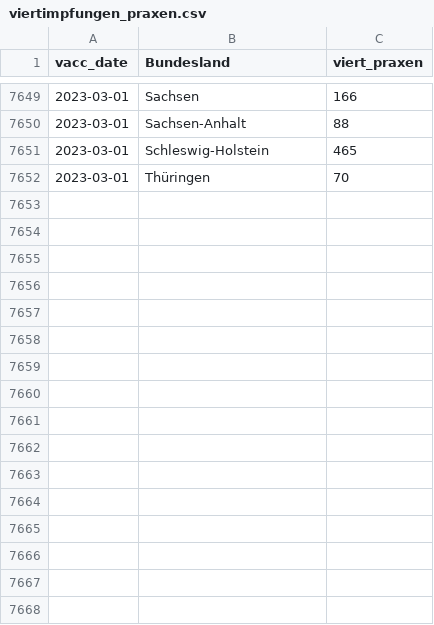
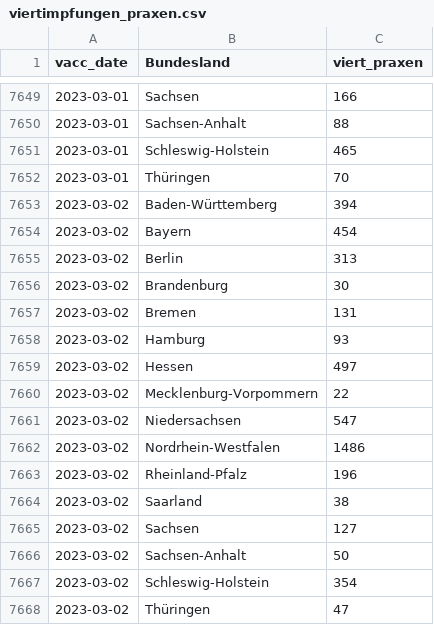
Before and after one commit to zidatalab/covid19dashboard, a CSV file: data/impfdax/viertimpfungen_praxen.csv, drawn as a sheet; only a part is shown, gaps mark what is left out.

Commit message:
Auto update Dashboard

```diff
--- a/data/impfdax/viertimpfungen_praxen.csv
+++ b/data/impfdax/viertimpfungen_praxen.csv
@@ -7652 +7652,17 @@ vacc_date,Bundesland,viert_praxen
 2023-03-01,Thüringen,70
+2023-03-02,Baden-Württemberg,394
+2023-03-02,Bayern,454
+2023-03-02,Berlin,313
+2023-03-02,Brandenburg,30
+2023-03-02,Bremen,131
+2023-03-02,Hamburg,93
+2023-03-02,Hessen,497
+2023-03-02,Mecklenburg-Vorpommern,22
+2023-03-02,Niedersachsen,547
+2023-03-02,Nordrhein-Westfalen,1486
+2023-03-02,Rheinland-Pfalz,196
+2023-03-02,Saarland,38
+2023-03-02,Sachsen,127
+2023-03-02,Sachsen-Anhalt,50
+2023-03-02,Schleswig-Holstein,354
+2023-03-02,Thüringen,47
```
